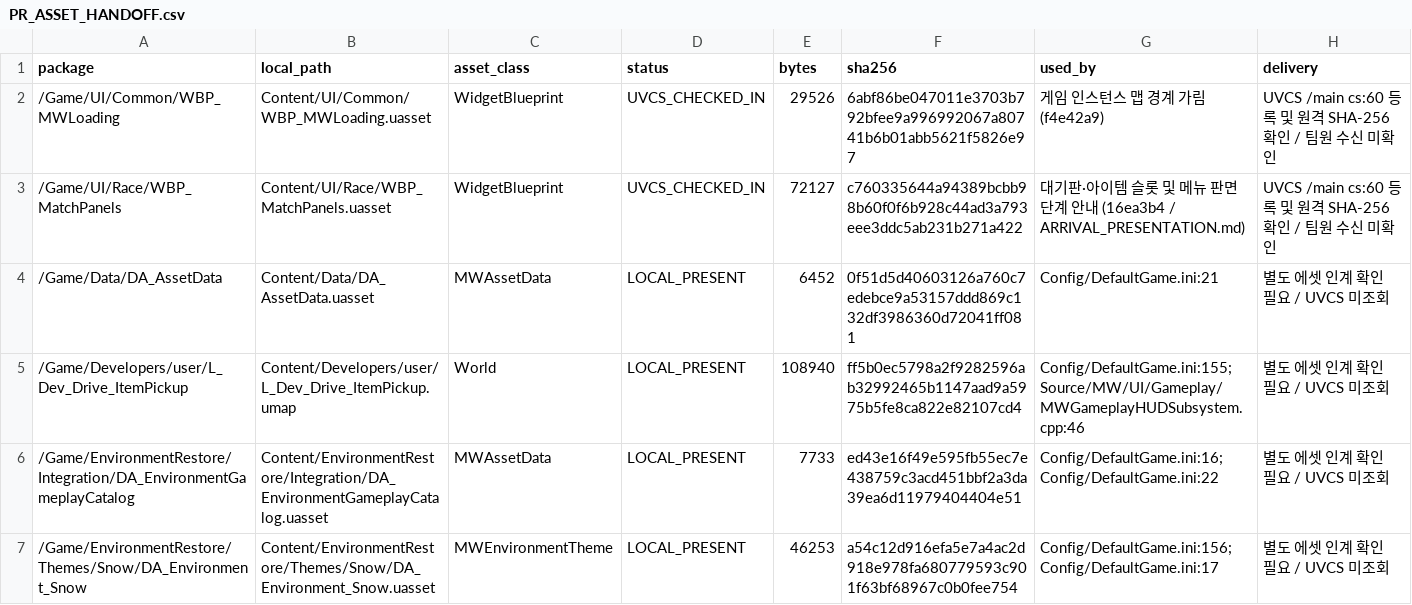
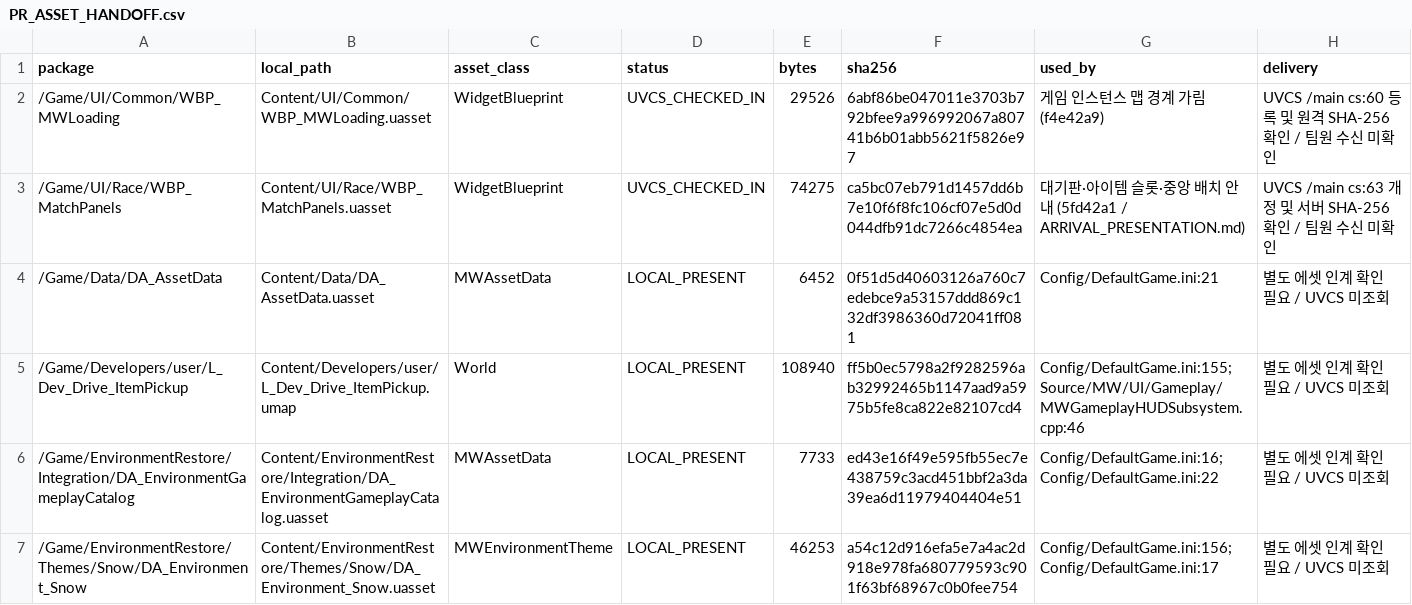
Before and after one commit to kevin6091/ProjectMW, a CSV file: Docs/Reviews/FrontendIntegration/PR_ASSET_HANDOFF.csv, drawn as a sheet; only a part is shown.

```diff
--- a/Docs/Reviews/FrontendIntegration/PR_ASSET_HANDOFF.csv
+++ b/Docs/Reviews/FrontendIntegration/PR_ASSET_HANDOFF.csv
@@ -2,3 +2,3 @@ package,local_path,asset_class,status,bytes,sha256,used_by,delivery
 /Game/UI/Common/WBP_MWLoading,Content/UI/Common/WBP_MWLoading.uasset,WidgetBlueprint,UVCS_CHECKED_IN,29526,6abf86be047011e3703b792bfee9a996992067a80741b6b01abb5621f5826e97,게임 인스턴스 맵 경계 가림 (f4e42a9),UVCS /main cs:60 등록 및 원격 SHA-256 확인 / 팀원 수신 미확인
-/Game/UI/Race/WBP_MatchPanels,Content/UI/Race/WBP_MatchPanels.uasset,WidgetBlueprint,UVCS_CHECKED_IN,72127,c760335644a94389bcbb98b60f0f6b928c44ad3a793eee3ddc5ab231b271a422,대기판·아이템 슬롯 및 메뉴 판면 단계 안내 (16ea3b4 / ARRIVAL_PRESENTATION.md),UVCS /main cs:60 등록 및 원격 SHA-256 확인 / 팀원 수신 미확인
+/Game/UI/Race/WBP_MatchPanels,Content/UI/Race/WBP_MatchPanels.uasset,WidgetBlueprint,UVCS_CHECKED_IN,74275,ca5bc07eb791d1457dd6b7e10f6f8fc106cf07e5d0d044dfb91dc7266c4854ea,대기판·아이템 슬롯·중앙 배치 안내 (5fd42a1 / ARRIVAL_PRESENTATION.md),UVCS /main cs:63 개정 및 서버 SHA-256 확인 / 팀원 수신 미확인
 /Game/Data/DA_AssetData,Content/Data/DA_AssetData.uasset,MWAssetData,LOCAL_PRESENT,6452,0f51d5d40603126a760c7edebce9a53157ddd869c132df3986360d72041ff081,Config/DefaultGame.ini:21,별도 에셋 인계 확인 필요 / UVCS 미조회
```
Also changed, not shown: 2 other files.
